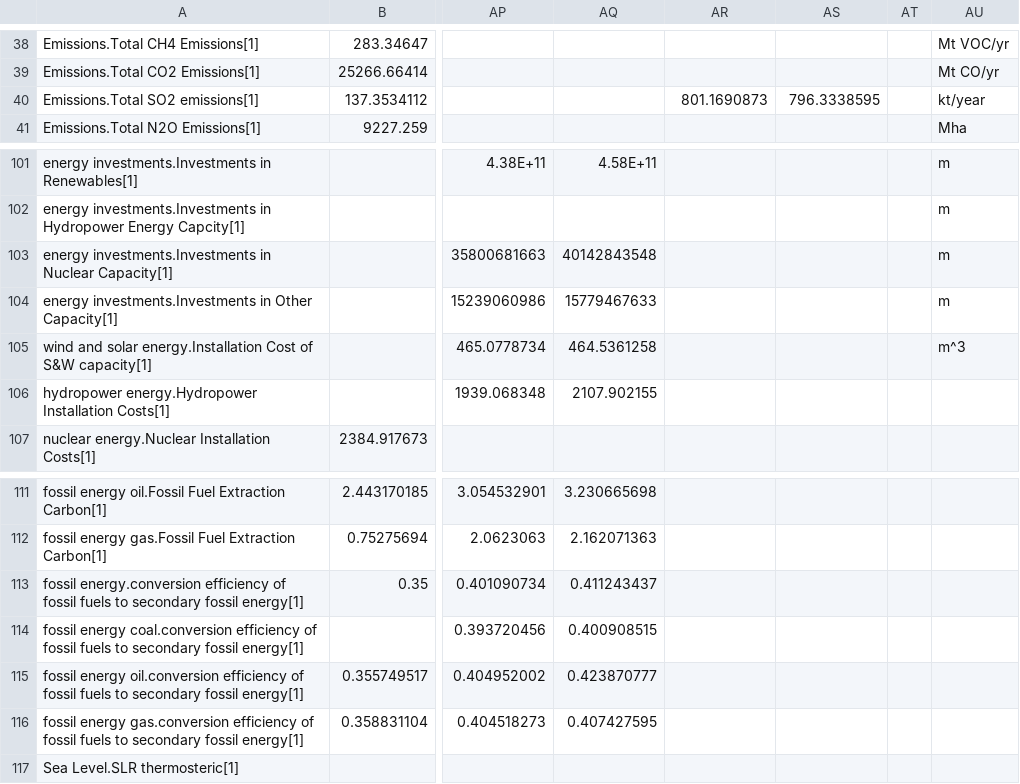
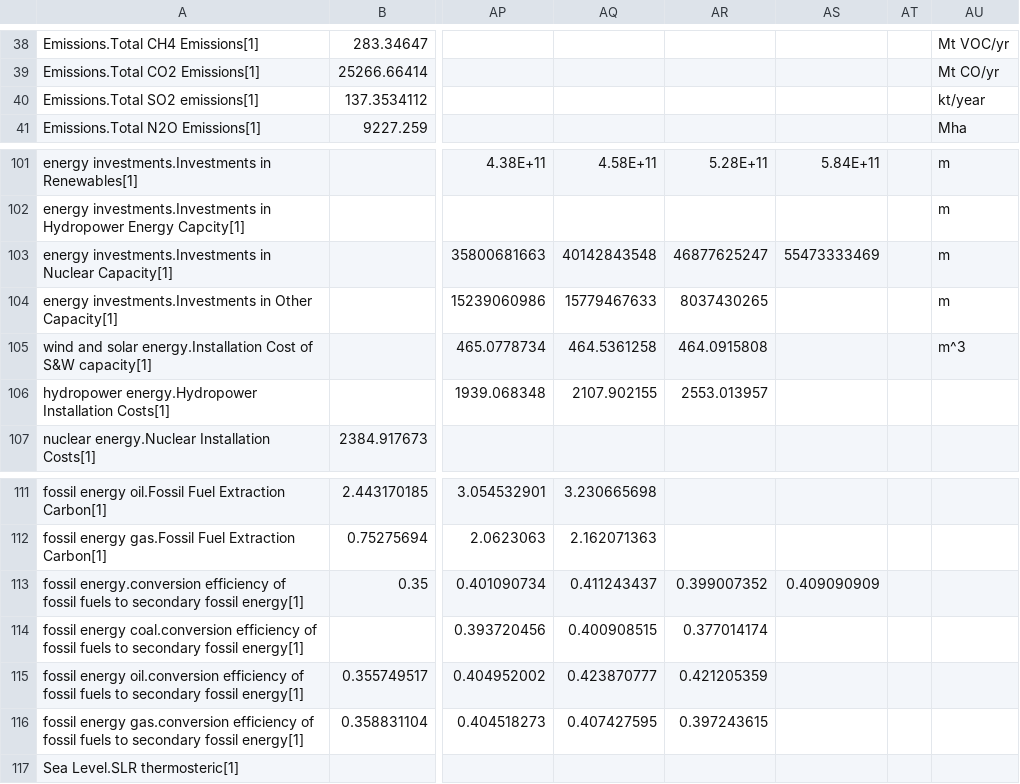
Before and after one commit to metno/WorldTransFRIDA, a CSV file: Data/Calibration Data.csv, drawn as a sheet; only a part is shown, gaps mark what is left out; the diff covers the shown part only; the diff names each change by its address in the sheet, - before the commit and + after, or states it on an @@ line.

```diff
--- a/Data/Calibration Data.csv
+++ b/Data/Calibration Data.csv
-AR40: 801.1690873
+AR40: (empty)
-AS40: 796.3338595
+AS40: (empty)
-AR101: (empty)
+AR101: 5.28E+11
-AS101: (empty)
+AS101: 5.84E+11
-AR103: (empty)
+AR103: 46877625247
-AS103: (empty)
+AS103: 55473333469
-AR104: (empty)
+AR104: 8037430265
-AR105: (empty)
+AR105: 464.0915808
-AR106: (empty)
+AR106: 2553.013957
-AR113: (empty)
+AR113: 0.399007352
-AS113: (empty)
+AS113: 0.409090909
-AR114: (empty)
+AR114: 0.377014174
-AR115: (empty)
+AR115: 0.421205359
-AR116: (empty)
+AR116: 0.397243615
```
Also changed, not shown: 63 edited cells elsewhere in this file, 1 other file.
